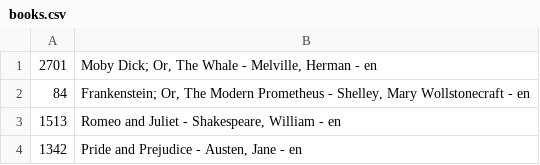
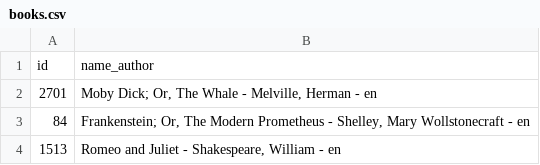
Before and after one commit to eliamounier/Les4Fantastiques, a CSV file: data/books.csv, drawn as a sheet; only a part is shown; the shorter side is filled out with more unchanged rows.

Commit message:
add missing row

```diff
--- a/data/books.csv
+++ b/data/books.csv
@@ -1 +1,2 @@
+id,name_author
 2701,"Moby Dick; Or, The Whale - Melville, Herman - en"
```
